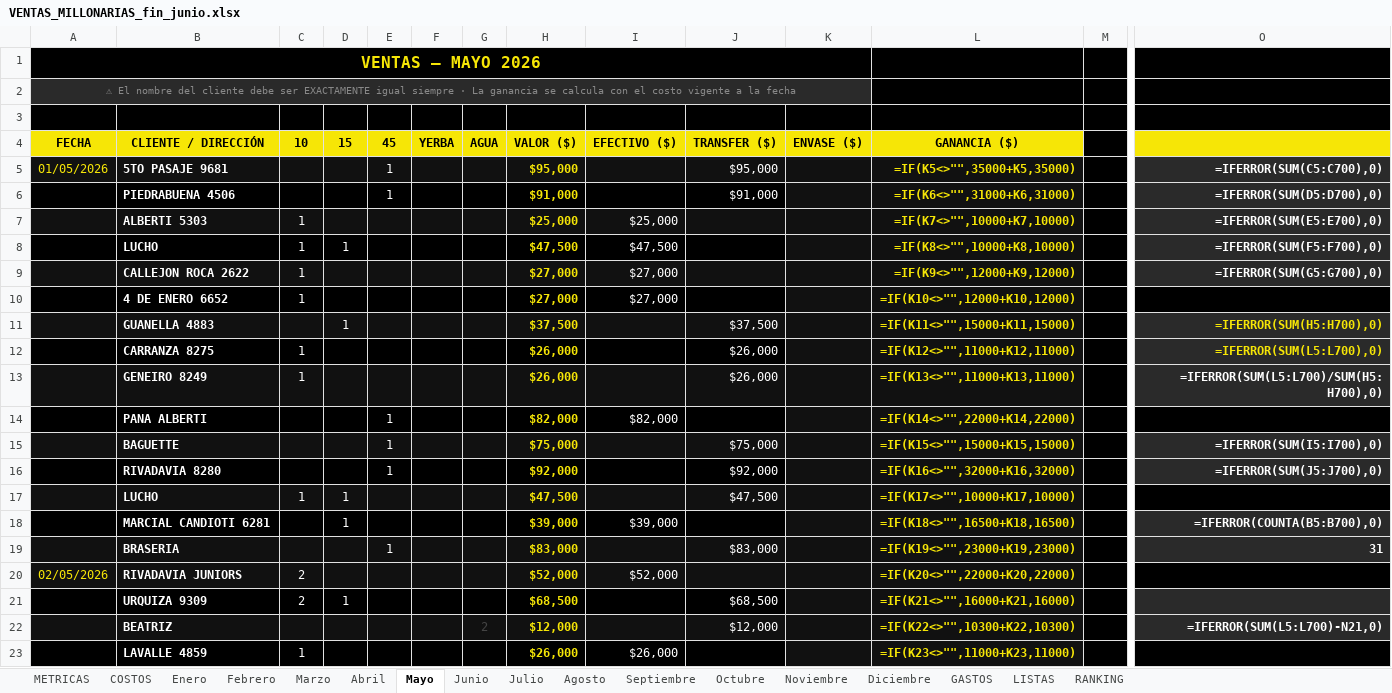
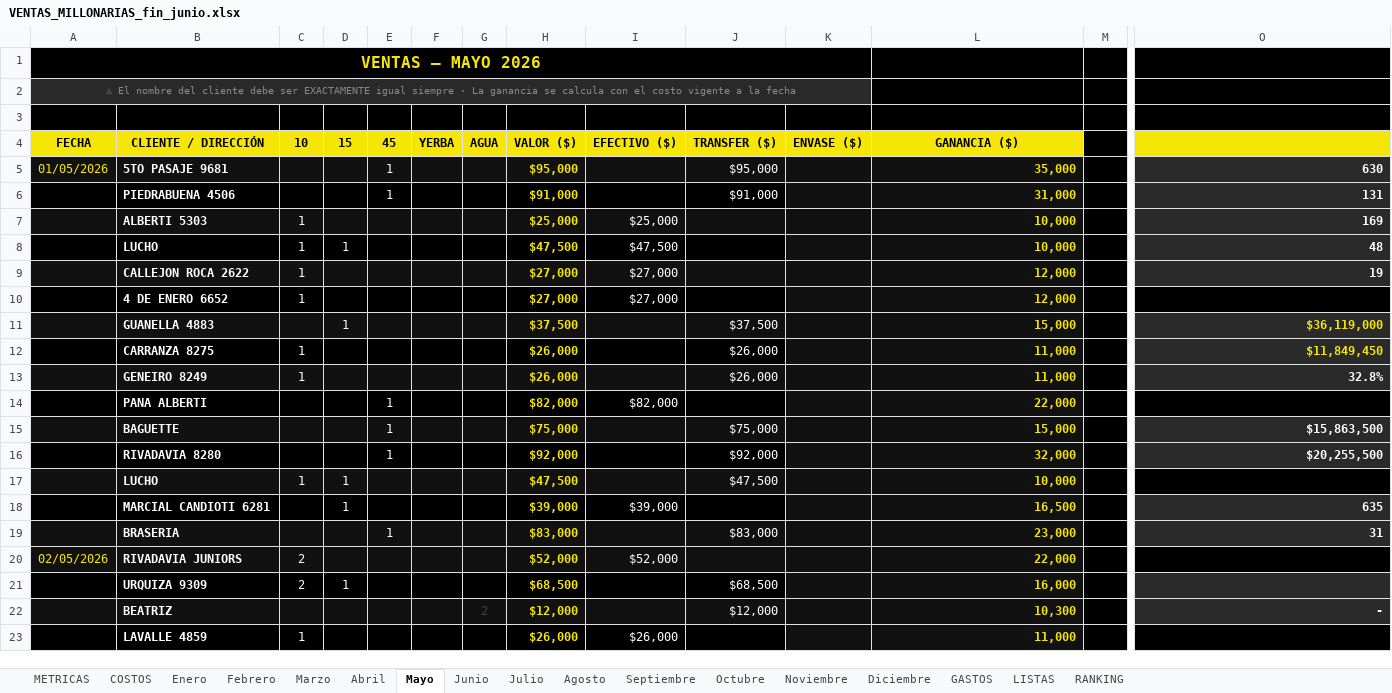
Before and after one commit to alan-galiano/sistema-galiano, an Excel workbook: VENTAS_MILLONARIAS_fin_junio.xlsx, sheet Mayo, drawn as a sheet; only a part is shown, gaps mark what is left out; values as stored, in another font and other column widths than the file's, no borders; formulas without a stored value are shown as written; charts and pictures not drawn; the diff covers the shown part only; the diff names each change by its address in the sheet, - before the commit and + after, or states it on an @@ line.

```diff
--- a/VENTAS_MILLONARIAS_fin_junio.xlsx (sheet Mayo)
+++ b/VENTAS_MILLONARIAS_fin_junio.xlsx (sheet Mayo)
-B1:K1 fill: none
+B1:K1 fill: #000000
-B2:K2 fill: none
+B2:K2 fill: #2A2A2A
-O4 fill: none
+O4 fill: #F6E606
-L5 (GANANCIA ($)): =IF(K5<>"",35000+K5,35000)
+L5 (GANANCIA ($)): 35,000
-O5: =IFERROR(SUM(C5:C700),0)
+O5: 630
-L6 (GANANCIA ($)): =IF(K6<>"",31000+K6,31000)
+L6 (GANANCIA ($)): 31,000
-O6: =IFERROR(SUM(D5:D700),0)
+O6: 131
-L7 (GANANCIA ($)): =IF(K7<>"",10000+K7,10000)
+L7 (GANANCIA ($)): 10,000
-O7: =IFERROR(SUM(E5:E700),0)
+O7: 169
-L8 (GANANCIA ($)): =IF(K8<>"",10000+K8,10000)
+L8 (GANANCIA ($)): 10,000
-O8: =IFERROR(SUM(F5:F700),0)
+O8: 48
-L9 (GANANCIA ($)): =IF(K9<>"",12000+K9,12000)
+L9 (GANANCIA ($)): 12,000
-O9: =IFERROR(SUM(G5:G700),0)
+O9: 19
-L10 (GANANCIA ($)): =IF(K10<>"",12000+K10,12000)
+L10 (GANANCIA ($)): 12,000
-L11 (GANANCIA ($)): =IF(K11<>"",15000+K11,15000)
+L11 (GANANCIA ($)): 15,000
-O11: =IFERROR(SUM(H5:H700),0)
+O11: $36,119,000
-L12 (GANANCIA ($)): =IF(K12<>"",11000+K12,11000)
+L12 (GANANCIA ($)): 11,000
-O12: =IFERROR(SUM(L5:L700),0)
+O12: $11,849,450
-L13 (GANANCIA ($)): =IF(K13<>"",11000+K13,11000)
+L13 (GANANCIA ($)): 11,000
-O13: =IFERROR(SUM(L5:L700)/SUM(H5:H700),0)
+O13: 32.8%
-L14 (GANANCIA ($)): =IF(K14<>"",22000+K14,22000)
+L14 (GANANCIA ($)): 22,000
-L15 (GANANCIA ($)): =IF(K15<>"",15000+K15,15000)
+L15 (GANANCIA ($)): 15,000
-O15: =IFERROR(SUM(I5:I700),0)
+O15: $15,863,500
-L16 (GANANCIA ($)): =IF(K16<>"",32000+K16,32000)
+L16 (GANANCIA ($)): 32,000
-O16: =IFERROR(SUM(J5:J700),0)
+O16: $20,255,500
-L17 (GANANCIA ($)): =IF(K17<>"",10000+K17,10000)
+L17 (GANANCIA ($)): 10,000
-L18 (GANANCIA ($)): =IF(K18<>"",16500+K18,16500)
+L18 (GANANCIA ($)): 16,500
-O18: =IFERROR(COUNTA(B5:B700),0)
+O18: 635
-L19 (GANANCIA ($)): =IF(K19<>"",23000+K19,23000)
+L19 (GANANCIA ($)): 23,000
-L20 (GANANCIA ($)): =IF(K20<>"",22000+K20,22000)
+L20 (GANANCIA ($)): 22,000
-L21 (GANANCIA ($)): =IF(K21<>"",16000+K21,16000)
+L21 (GANANCIA ($)): 16,000
-L22 (GANANCIA ($)): =IF(K22<>"",10300+K22,10300)
+L22 (GANANCIA ($)): 10,300
-O22: =IFERROR(SUM(L5:L700)-N21,0)
+O22: -
-L23 (GANANCIA ($)): =IF(K23<>"",11000+K23,11000)
+L23 (GANANCIA ($)): 11,000
```
Also changed, not shown: 140 edited cells elsewhere in this sheet, sheet Marzo, sheet Abril, sheet Febrero, sheet Enero, sheet Agosto, sheet Septiembre, 10 more sheets, hidden cells, charts or pictures.
